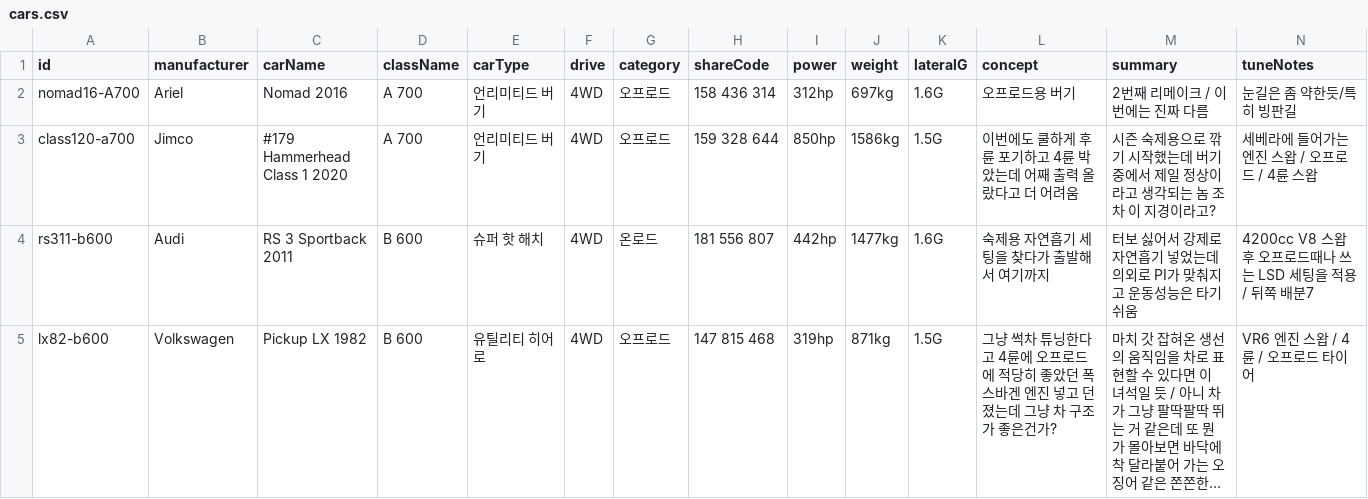
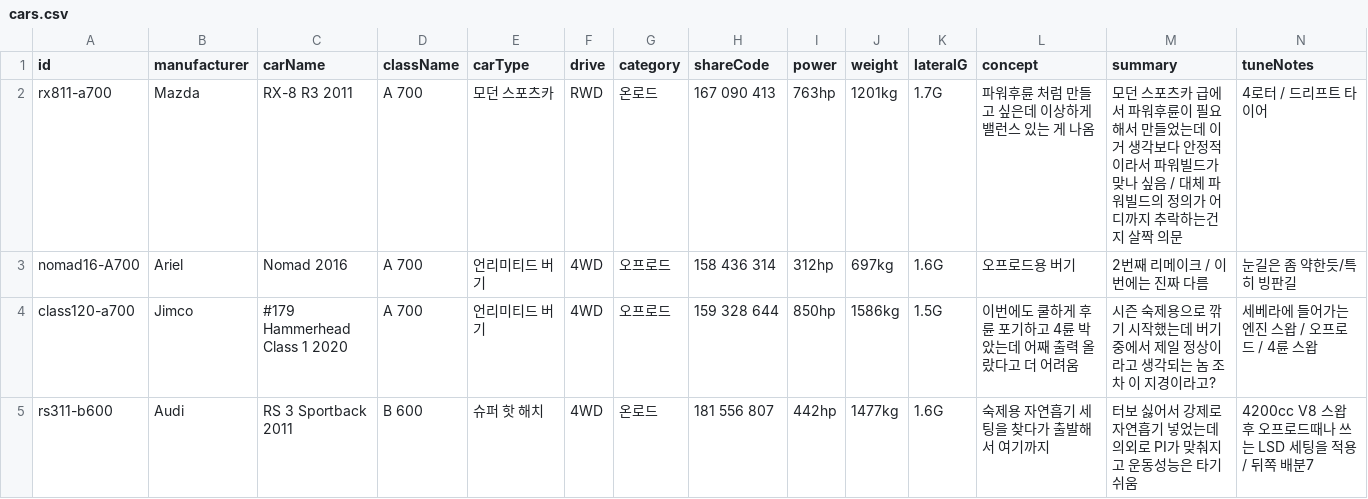
Before and after one commit to Lepe1210/forza6-tuning-archive-lepe, a CSV file: data/cars.csv, drawn as a sheet; only a part is shown; the shorter side is filled out with more unchanged rows; long unchanged cells end in …; rows hold the shown columns only; the diff names each change by its address in the sheet, - before the commit and + after, or states it on an @@ line.

```diff
--- a/data/cars.csv
+++ b/data/cars.csv
+row 2: rx811-a700 | Mazda | RX-8 R3 2011 | A 700 | 모던 스포츠카 | RWD | 온로드 | 167 090 413 | 763hp | 1201kg | 1.7G | 파워후륜 처럼 만들고 싶은데 이상하게 밸런스 있는 게 나옴 | 모던 스포츠카 급에서 파워후륜이 필요해서 만들었는데 이거 생각보다 안정적이라서 파워빌드가 맞나 싶음 / 대체 파워빌드의 정의가 어디까지 추락하는건지 살짝 의문 | 4로터 / 드리프트 타이어
```
Also changed, not shown: 2 other files.
